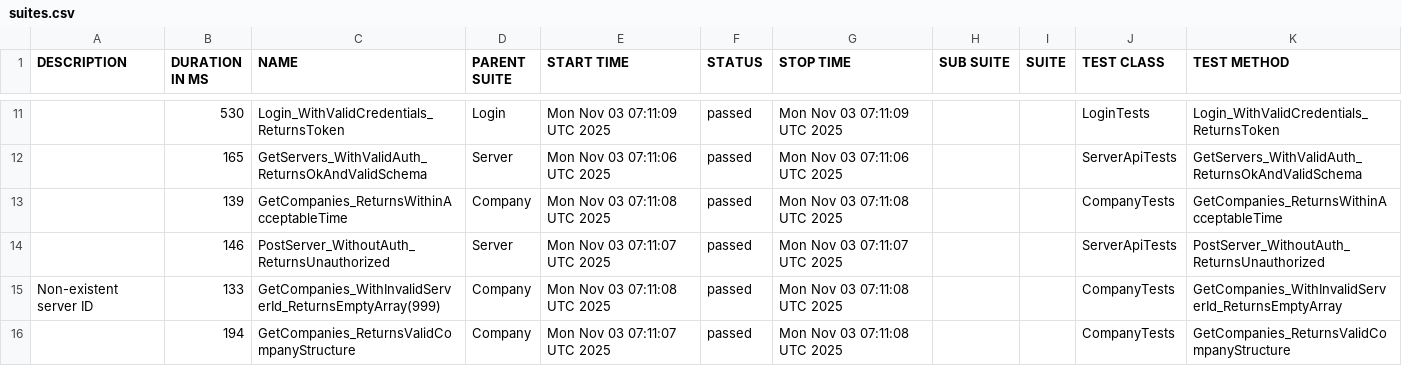
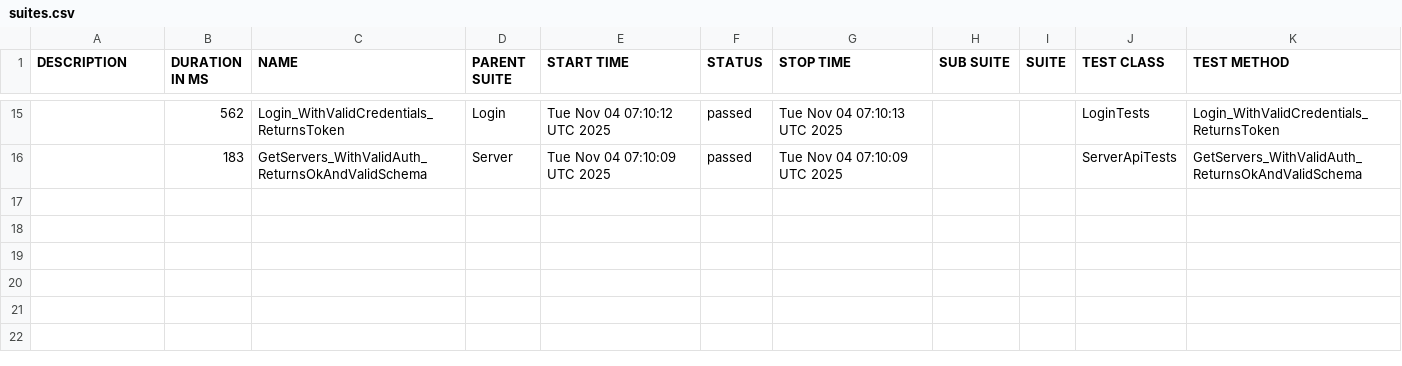
Before and after one commit to effiziente1/API_Testing, a CSV file: data/suites.csv, drawn as a sheet; only a part is shown, gaps mark what is left out; the diff covers the shown part only.

```diff
--- a/data/suites.csv
+++ b/data/suites.csv
@@ -12,7 +17,2 @@
-"","530","Login_WithValidCredentials_ReturnsToken","Login","Mon Nov 03 07:11:09 UTC 2025","passed","Mon Nov 03 07:11:09 UTC 2025","","","LoginTests","Login_WithValidCredentials_ReturnsToken"
-"","165","GetServers_WithValidAuth_ReturnsOkAndValidSchema","Server","Mon Nov 03 07:11:06 UTC 2025","passed","Mon Nov 03 07:11:06 UTC 2025","","","ServerApiTests","GetServers_WithValidAuth_ReturnsOkAndValidSchema"
-"","139","GetCompanies_ReturnsWithinAcceptableTime","Company","Mon Nov 03 07:11:08 UTC 2025","passed","Mon Nov 03 07:11:08 UTC 2025","","","CompanyTests","GetCompanies_ReturnsWithinAcceptableTime"
-"","146","PostServer_WithoutAuth_ReturnsUnauthorized","Server","Mon Nov 03 07:11:07 UTC 2025","passed","Mon Nov 03 07:11:07 UTC 2025","","","ServerApiTests","PostServer_WithoutAuth_ReturnsUnauthorized"
-"Non-existent server ID
-","133","GetCompanies_WithInvalidServerId_ReturnsEmptyArray(999)","Company","Mon Nov 03 07:11:08 UTC 2025","passed","Mon Nov 03 07:11:08 UTC 2025","","","CompanyTests","GetCompanies_WithInvalidServerId_ReturnsEmptyArray"
-"","194","GetCompanies_ReturnsValidCompanyStructure","Company","Mon Nov 03 07:11:07 UTC 2025","passed","Mon Nov 03 07:11:08 UTC 2025","","","CompanyTests","GetCompanies_ReturnsValidCompanyStructure"
+"","562","Login_WithValidCredentials_ReturnsToken","Login","Tue Nov 04 07:10:12 UTC 2025","passed","Tue Nov 04 07:10:13 UTC 2025","","","LoginTests","Login_WithValidCredentials_ReturnsToken"
+"","183","GetServers_WithValidAuth_ReturnsOkAndValidSchema","Server","Tue Nov 04 07:10:09 UTC 2025","passed","Tue Nov 04 07:10:09 UTC 2025","","","ServerApiTests","GetServers_WithValidAuth_ReturnsOkAndValidSchema"
```
Also changed, not shown: 7 added rows, 3 removed rows and 22 edited cells elsewhere in this file, 37 other files.
